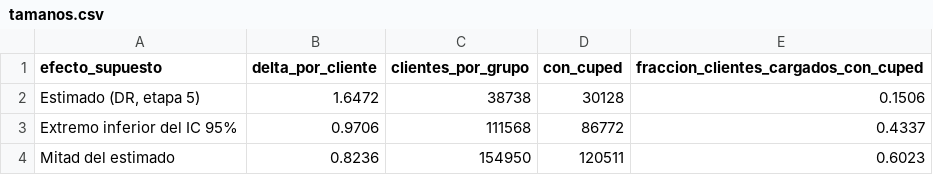
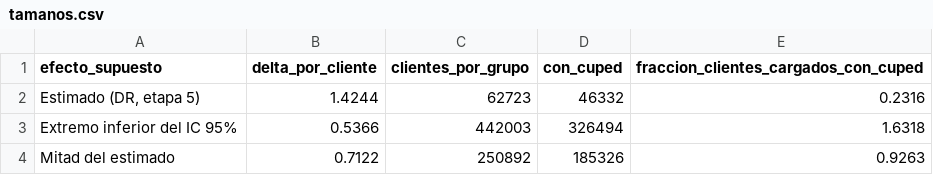
Before and after one commit to Agustin-Wencelblat/incentivos-uplift, a CSV file: results/etapa7/tamanos.csv, drawn as a sheet.

```diff
--- a/results/etapa7/tamanos.csv
+++ b/results/etapa7/tamanos.csv
@@ -1,4 +1,4 @@
 efecto_supuesto,delta_por_cliente,clientes_por_grupo,con_cuped,fraccion_clientes_cargados_con_cuped
-"Estimado (DR, etapa 5)",1.6472,38738,30128,0.1506
-Extremo inferior del IC 95%,0.9706,111568,86772,0.4337
-Mitad del estimado,0.8236,154950,120511,0.6023
+"Estimado (DR, etapa 5)",1.4244,62723,46332,0.2316
+Extremo inferior del IC 95%,0.5366,442003,326494,1.6318
+Mitad del estimado,0.7122,250892,185326,0.9263
```
Also changed, not shown: results/etapa5/curva_presupuesto.csv, results/etapa5/politicas.csv, 10 other files.
